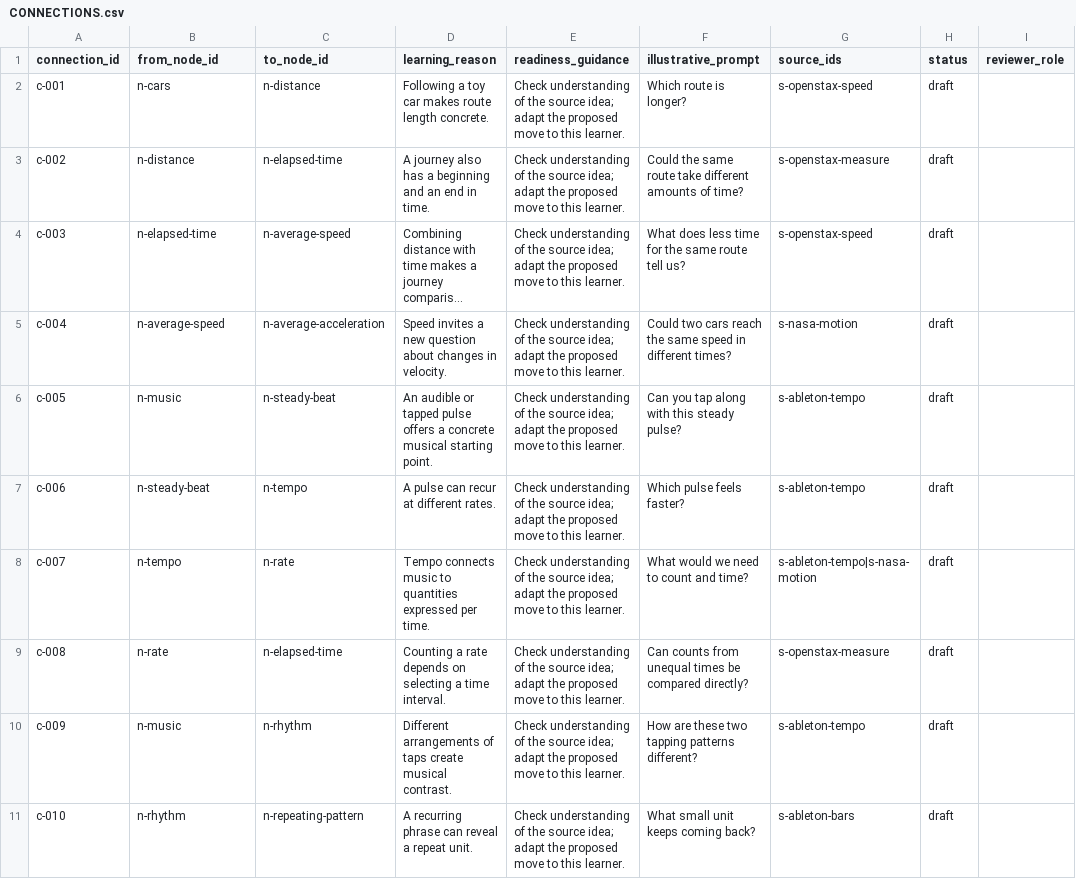
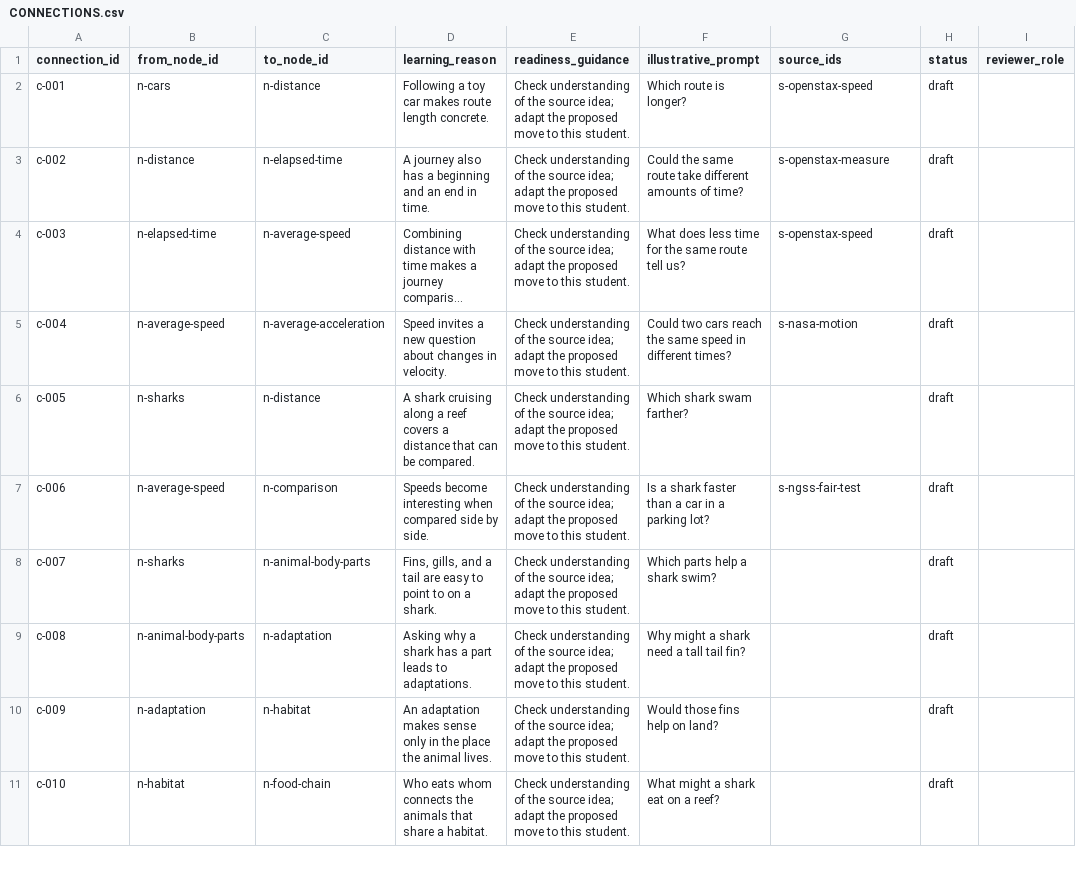
Before and after one commit to torenunez/lerni, a CSV file: curation/examples/educator-paths-v1-draft/CONNECTIONS.csv, drawn as a sheet; only a part is shown; long unchanged cells end in …; the diff covers the shown part only; the diff names each change by its address in the sheet, - before the commit and + after, or states it on an @@ line.

```diff
--- a/curation/examples/educator-paths-v1-draft/CONNECTIONS.csv
+++ b/curation/examples/educator-paths-v1-draft/CONNECTIONS.csv
-E2:E11 (readiness_guidance): …to this learner.
+E2:E11 (readiness_guidance): …to this student.
-B6 (from_node_id): n-music
+B6 (from_node_id): n-sharks
-C6 (to_node_id): n-steady-beat
+C6 (to_node_id): n-distance
-D6 (learning_reason): An audible or tapped pulse offers a concrete musical starting point.
+D6 (learning_reason): A shark cruising along a reef covers a distance that can be compared.
-F6 (illustrative_prompt): Can you tap along with this steady pulse?
+F6 (illustrative_prompt): Which shark swam farther?
-G6 (source_ids): s-ableton-tempo
+G6 (source_ids): (empty)
-B7 (from_node_id): n-steady-beat
+B7 (from_node_id): n-average-speed
-C7 (to_node_id): n-tempo
+C7 (to_node_id): n-comparison
-D7 (learning_reason): A pulse can recur at different rates.
+D7 (learning_reason): Speeds become interesting when compared side by side.
-F7 (illustrative_prompt): Which pulse feels faster?
+F7 (illustrative_prompt): Is a shark faster than a car in a parking lot?
-G7 (source_ids): s-ableton-tempo
+G7 (source_ids): s-ngss-fair-test
-B8 (from_node_id): n-tempo
+B8 (from_node_id): n-sharks
-C8 (to_node_id): n-rate
+C8 (to_node_id): n-animal-body-parts
-D8 (learning_reason): Tempo connects music to quantities expressed per time.
+D8 (learning_reason): Fins, gills, and a tail are easy to point to on a shark.
-F8 (illustrative_prompt): What would we need to count and time?
+F8 (illustrative_prompt): Which parts help a shark swim?
-G8 (source_ids): s-ableton-tempo|s-nasa-motion
+G8 (source_ids): (empty)
-B9 (from_node_id): n-rate
+B9 (from_node_id): n-animal-body-parts
-C9 (to_node_id): n-elapsed-time
+C9 (to_node_id): n-adaptation
-D9 (learning_reason): Counting a rate depends on selecting a time interval.
+D9 (learning_reason): Asking why a shark has a part leads to adaptations.
-F9 (illustrative_prompt): Can counts from unequal times be compared directly?
+F9 (illustrative_prompt): Why might a shark need a tall tail fin?
-G9 (source_ids): s-openstax-measure
+G9 (source_ids): (empty)
-B10 (from_node_id): n-music
+B10 (from_node_id): n-adaptation
-C10 (to_node_id): n-rhythm
+C10 (to_node_id): n-habitat
-D10 (learning_reason): Different arrangements of taps create musical contrast.
+D10 (learning_reason): An adaptation makes sense only in the place the animal lives.
-F10 (illustrative_prompt): How are these two tapping patterns different?
+F10 (illustrative_prompt): Would those fins help on land?
-G10 (source_ids): s-ableton-tempo
+G10 (source_ids): (empty)
-B11 (from_node_id): n-rhythm
+B11 (from_node_id): n-habitat
-C11 (to_node_id): n-repeating-pattern
+C11 (to_node_id): n-food-chain
-D11 (learning_reason): A recurring phrase can reveal a repeat unit.
+D11 (learning_reason): Who eats whom connects the animals that share a habitat.
-F11 (illustrative_prompt): What small unit keeps coming back?
+F11 (illustrative_prompt): What might a shark eat on a reef?
-G11 (source_ids): s-ableton-bars
+G11 (source_ids): (empty)
```
Also changed, not shown: 87 edited cells elsewhere in this file, curation/examples/educator-paths-v1-draft/NODES.csv, curation/examples/educator-paths-v1-draft/PATHS.csv, 16 other files.
